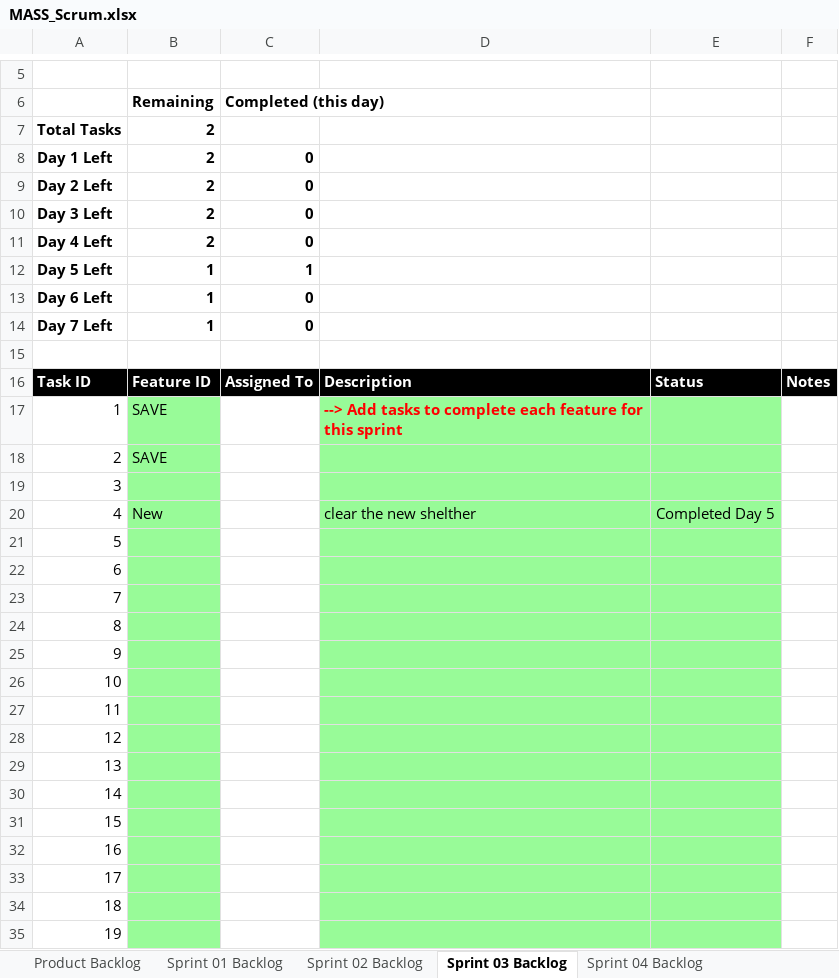
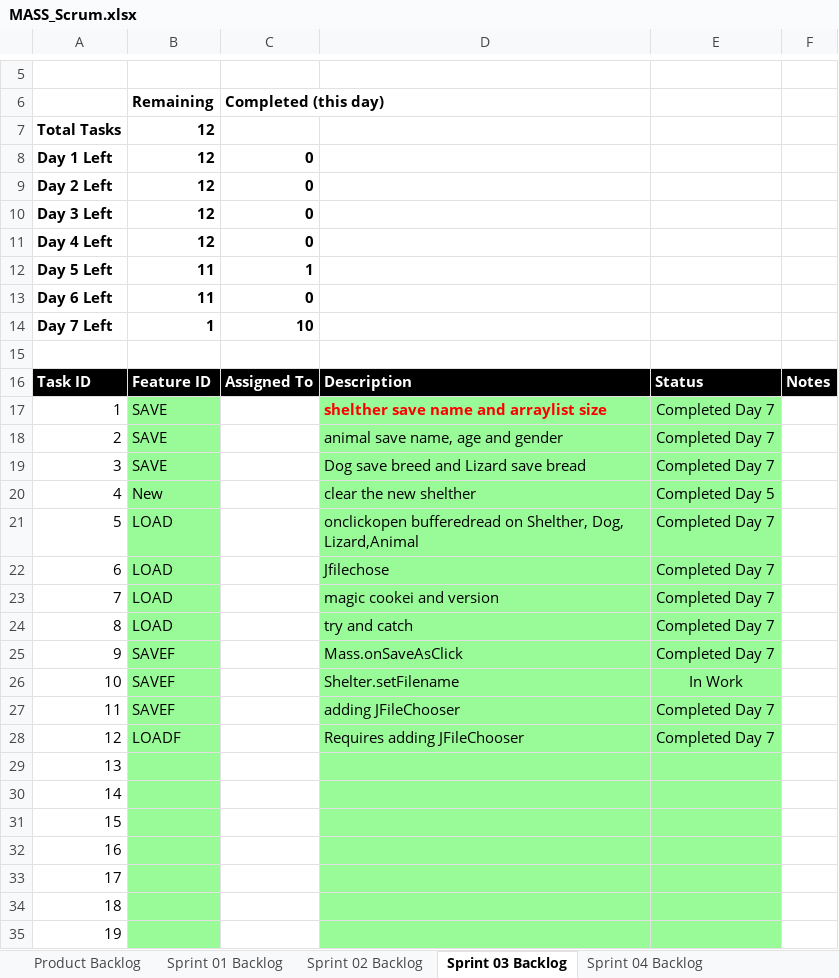
Before and after one commit to bipinshr/Mav-s-Animal-Shelter, an Excel workbook: P07/docs/MASS_Scrum.xlsx, sheet Sprint 03 Backlog, drawn as a sheet; only a part is shown, gaps mark what is left out; values as stored, in another font and other column widths than the file's, no borders; charts and pictures not drawn; the diff names each change by its address in the sheet, - before the commit and + after, or states it on an @@ line.

Commit message:
Sprint 3

```diff
--- a/P07/docs/MASS_Scrum.xlsx (sheet Sprint 03 Backlog)
+++ b/P07/docs/MASS_Scrum.xlsx (sheet Sprint 03 Backlog)
-B7:B11: 2
+B7:B11: 12
-B12:B13: 1
+B12:B13: 11
-C14: 0
+C14: 10
-D17: --> Add tasks to complete each feature for this sprint
+D17: shelther save name and arraylist size
-E17:E19: (empty)
+E17:E19: Completed Day 7
-D18: (empty)
+D18: animal save name, age and gender
-B19: (empty)
+B19: SAVE
-D19: (empty)
+D19: Dog save breed and Lizard save bread
-B21:B24: (empty)
+B21:B24: LOAD
-D21: (empty)
+D21: onclickopen bufferedread on Shelther, Dog, Lizard,Animal
-E21:E25: (empty)
+E21:E25: Completed Day 7
-D22: (empty)
+D22: Jfilechose
-D23: (empty)
+D23: magic cookei and version
-D24: (empty)
+D24: try and catch
-B25:B27: (empty)
+B25:B27: SAVEF
-D25: (empty)
+D25: Mass.onSaveAsClick
-D26: (empty)
+D26: Shelter.setFilename
-E26: (empty)
+E26: In Work
-D27: (empty)
+D27: adding JFileChooser
-E27:E28: (empty)
+E27:E28: Completed Day 7
-B28: (empty)
+B28: LOADF
-D28: (empty)
+D28: Requires adding JFileChooser
```
Also changed, not shown: sheet Product Backlog, charts or pictures, 7 other files.
